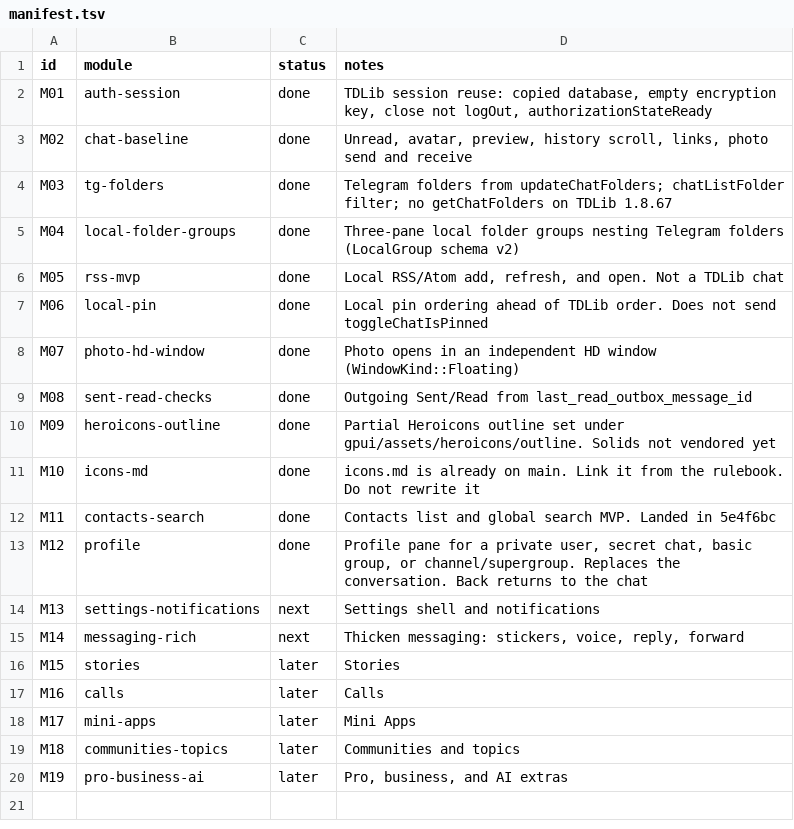
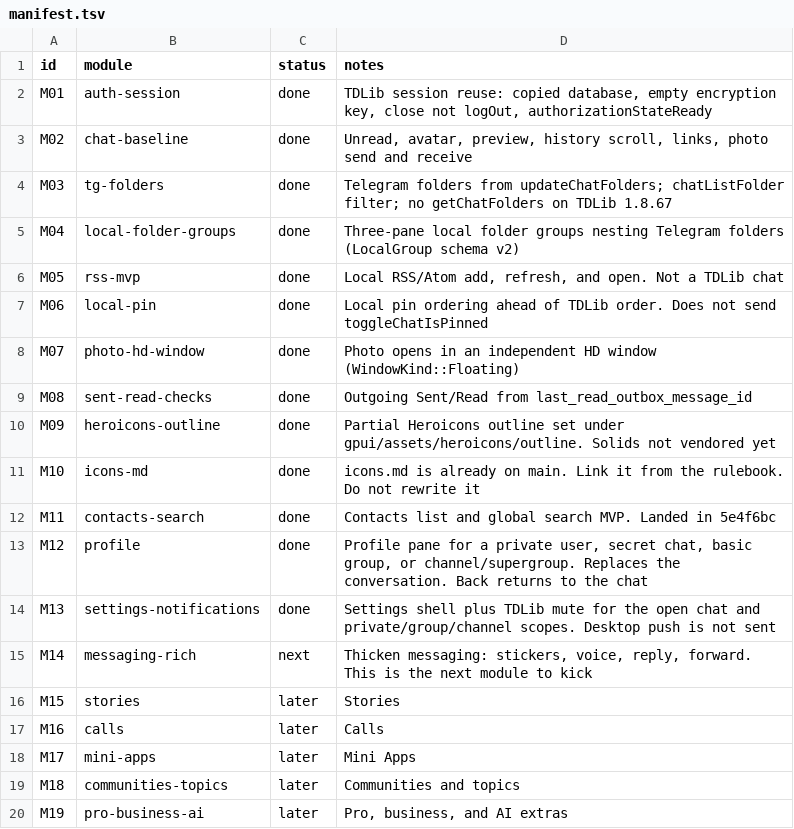
Before and after one commit to leozeli/mithka-gpui, a TSV file: migration/manifest.tsv, drawn as a sheet.

```diff
--- a/migration/manifest.tsv
+++ b/migration/manifest.tsv
@@ -13,4 +13,4 @@ M11	contacts-search	done	Contacts list and global search MVP. Landed in 5e4f6bc
 M12	profile	done	Profile pane for a private user, secret chat, basic group, or channel/supergroup. Replaces the conversation. Back returns to the chat
-M13	settings-notifications	next	Settings shell and notifications
-M14	messaging-rich	next	Thicken messaging: stickers, voice, reply, forward
+M13	settings-notifications	done	Settings shell plus TDLib mute for the open chat and private/group/channel scopes. Desktop push is not sent
+M14	messaging-rich	next	Thicken messaging: stickers, voice, reply, forward. This is the next module to kick
 M15	stories	later	Stories
```
Also changed, not shown: 14 other files.
